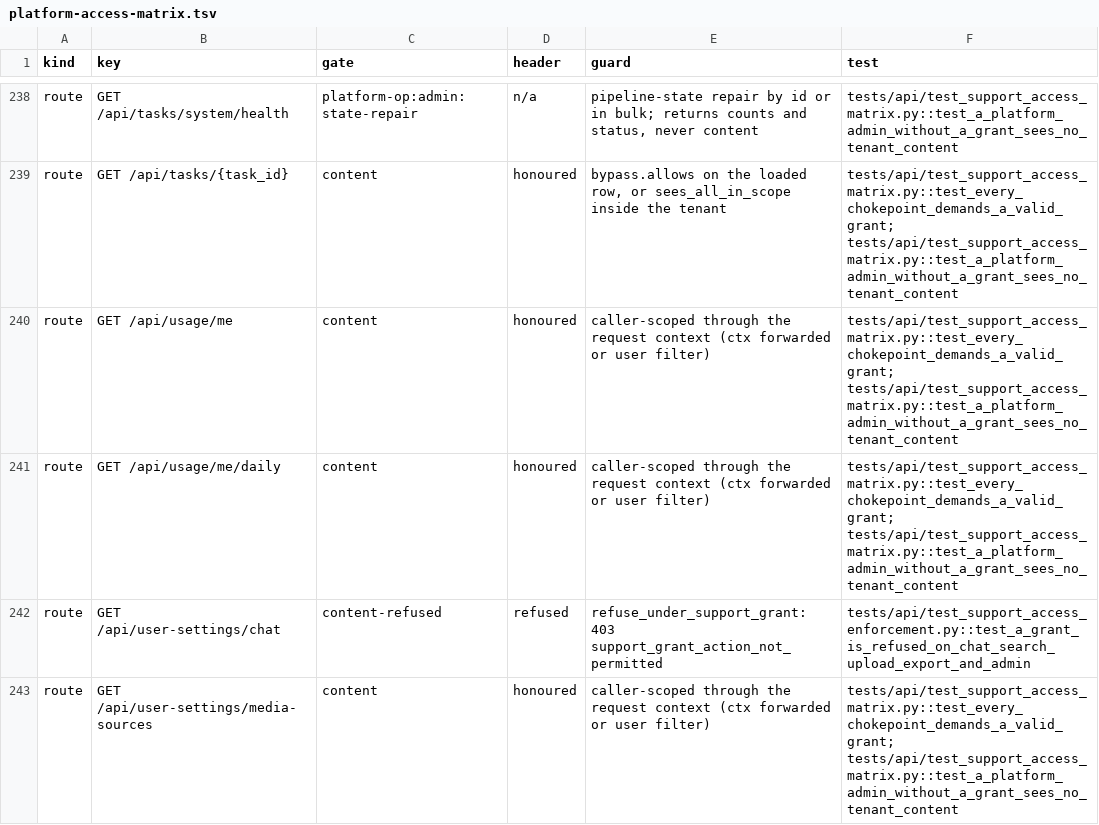
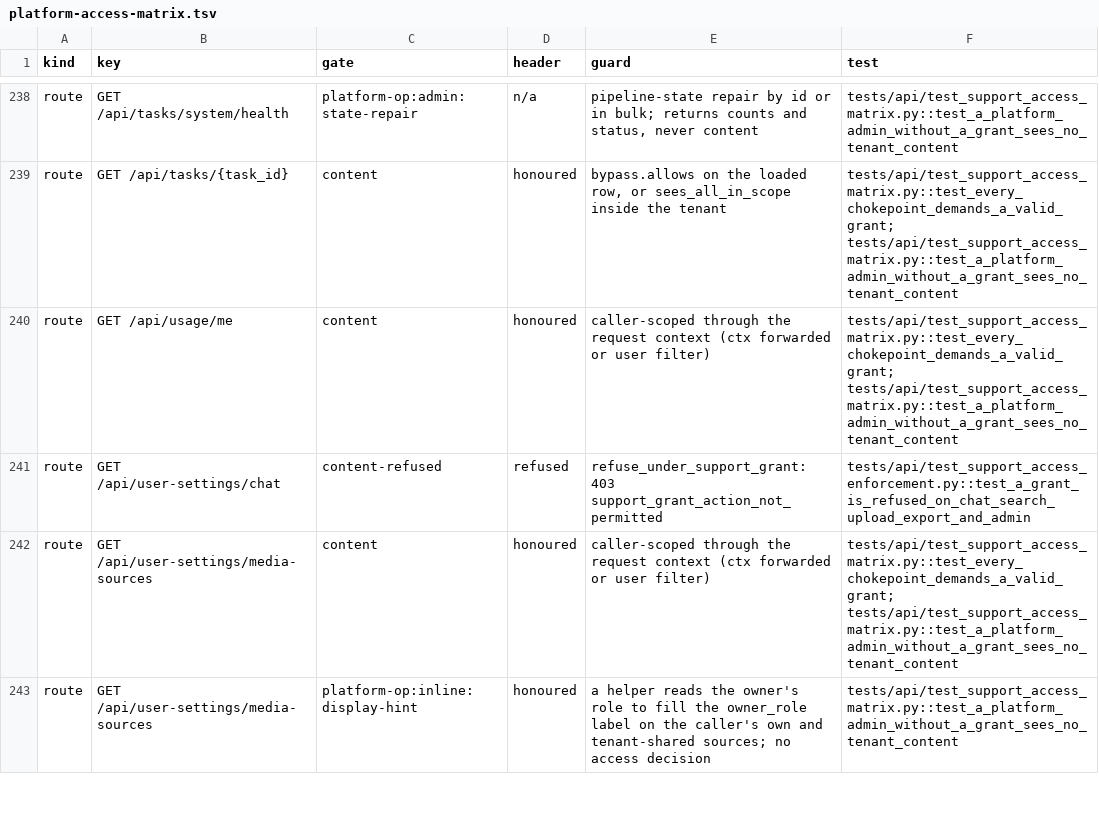
Before and after one commit to attevon-llc/OpenTranscribe, a TSV file: docs/security/platform-access-matrix.tsv, drawn as a sheet; only a part is shown, gaps mark what is left out; the shorter side is filled out with more unchanged rows.

Commit message:
refactor(usage): remove the unused GET /usage/me/daily endpoint
Nothing called it. The AI usage panel already shows the caller's use today
against their daily limit (budget.used_today and user_daily_tokens from
GET /usage/me) and a by-feature table, so a daily series would only feed a chart
that does not exist. Removed with its tests, the access-matrix and route-caller
entries, the docs lines, and the OpenAPI snapshot entry.

```diff
--- a/docs/security/platform-access-matrix.tsv
+++ b/docs/security/platform-access-matrix.tsv
@@ -240,3 +240,2 @@ route	GET /api/tasks/{task_id}	content	honoured	bypass.allows on the loaded row,
 route	GET /api/usage/me	content	honoured	caller-scoped through the request context (ctx forwarded or user filter)	tests/api/test_support_access_matrix.py::test_every_chokepoint_demands_a_valid_grant; tests/api/test_support_access_matrix.py::test_a_platform_admin_without_a_grant_sees_no_tenant_content
-route	GET /api/usage/me/daily	content	honoured	caller-scoped through the request context (ctx forwarded or user filter)	tests/api/test_support_access_matrix.py::test_every_chokepoint_demands_a_valid_grant; tests/api/test_support_access_matrix.py::test_a_platform_admin_without_a_grant_sees_no_tenant_content
 route	GET /api/user-settings/chat	content-refused	refused	refuse_under_support_grant: 403 support_grant_action_not_permitted	tests/api/test_support_access_enforcement.py::test_a_grant_is_refused_on_chat_search_upload_export_and_admin
```
Also changed, not shown: 10 other files.
